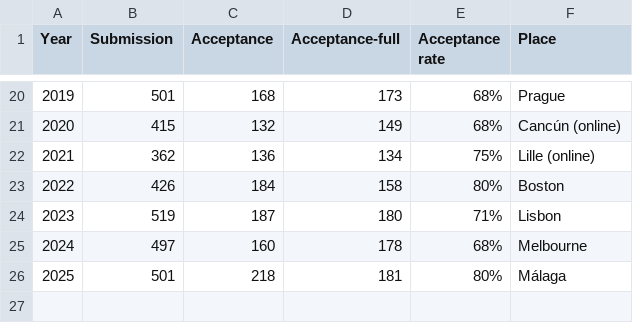
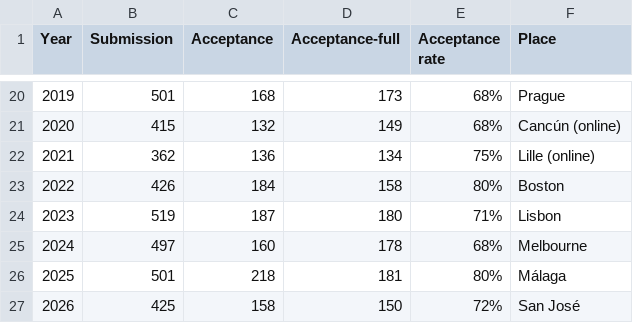
Before and after one commit to ryojitanabe/ecconf, a CSV file: data/gecco_poster.csv, drawn as a sheet; only a part is shown, gaps mark what is left out; the diff names each change by its address in the sheet, - before the commit and + after, or states it on an @@ line.

Commit message:
update stats of gecco

```diff
--- a/data/gecco_poster.csv
+++ b/data/gecco_poster.csv
+row 27: 2026 | 425 | 158 | 150 | 72% | San José
```
Also changed, not shown: data/gecco.csv, 3 other files.
